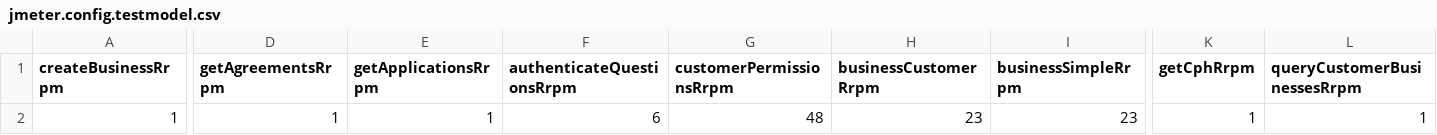
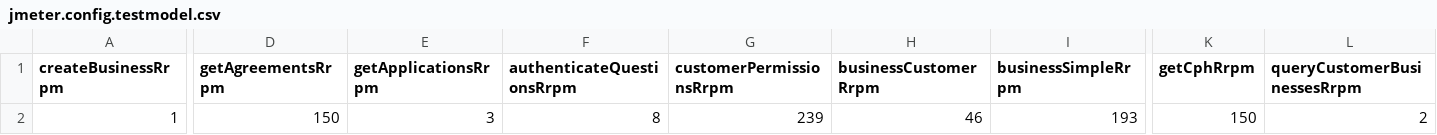
Before and after one commit to DEFRA/fcp-dal-api-performance-test, a CSV file: scenarios/data/perf-test/jmeter.config.testmodel.csv, drawn as a sheet; only a part is shown, gaps mark what is left out; the diff covers the shown part only; the diff names each change by its address in the sheet, - before the commit and + after, or states it on an @@ line.

Commit message:
Updated model to latest data.Switched to REAL data.

```diff
--- a/scenarios/data/perf-test/jmeter.config.testmodel.csv
+++ b/scenarios/data/perf-test/jmeter.config.testmodel.csv
-D2 (getAgreementsRrpm): 1
+D2 (getAgreementsRrpm): 150
-E2 (getApplicationsRrpm): 1
+E2 (getApplicationsRrpm): 3
-F2 (authenticateQuestionsRrpm): 6
+F2 (authenticateQuestionsRrpm): 8
-G2 (customerPermissionsRrpm): 48
+G2 (customerPermissionsRrpm): 239
-H2 (businessCustomerRrpm): 23
+H2 (businessCustomerRrpm): 46
-I2 (businessSimpleRrpm): 23
+I2 (businessSimpleRrpm): 193
-K2 (getCphRrpm): 1
+K2 (getCphRrpm): 150
-L2 (queryCustomerBusinessesRrpm): 1
+L2 (queryCustomerBusinessesRrpm): 2
```
Also changed, not shown: 5 edited cells elsewhere in this file, 15 other files.
